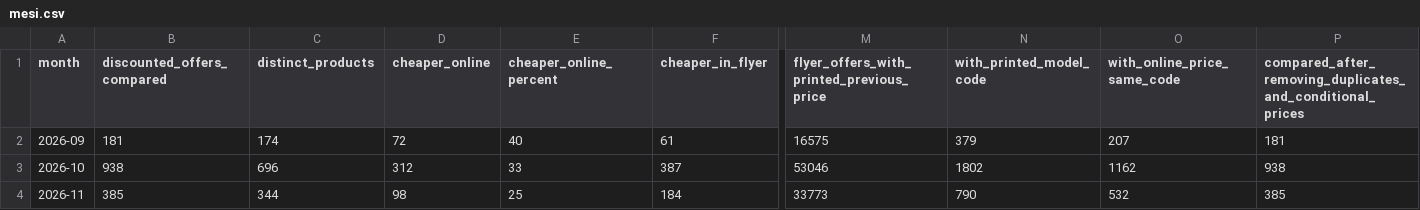
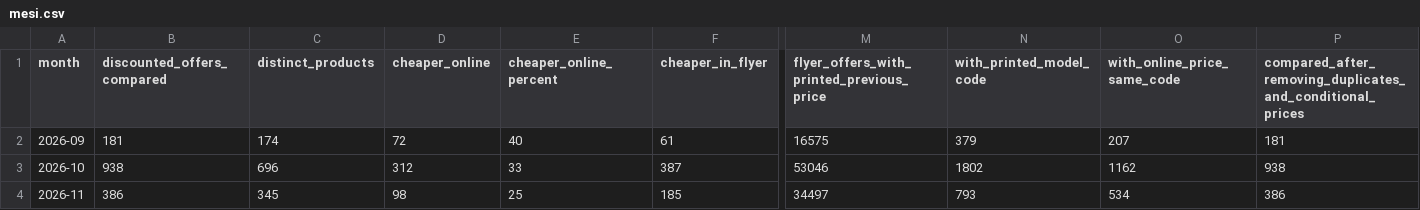
Before and after one commit to lgdesignee/osservatorio-falsi-sconti, a CSV file: data/mesi.csv, drawn as a sheet; only a part is shown, gaps mark what is left out; the diff names each change by its address in the sheet, - before the commit and + after, or states it on an @@ line.

```diff
--- a/data/mesi.csv
+++ b/data/mesi.csv
-B4 (discounted_offers_compared): 385
+B4 (discounted_offers_compared): 386
-C4 (distinct_products): 344
+C4 (distinct_products): 345
-F4 (cheaper_in_flyer): 184
+F4 (cheaper_in_flyer): 185
-M4: 33773
+M4: 34497
-N4 (with_printed_model_code): 790
+N4 (with_printed_model_code): 793
-O4 (with_online_price_same_code): 532
+O4 (with_online_price_same_code): 534
-P4: 385
+P4: 386
```
Also changed, not shown: data/black-friday-2026-prezzi.csv, 1 other file.
